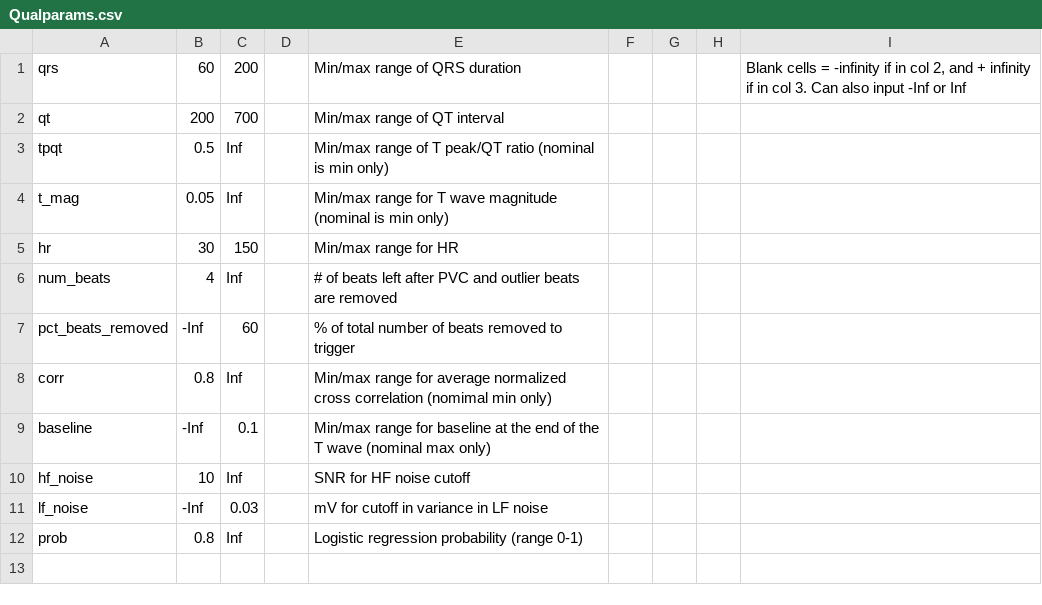
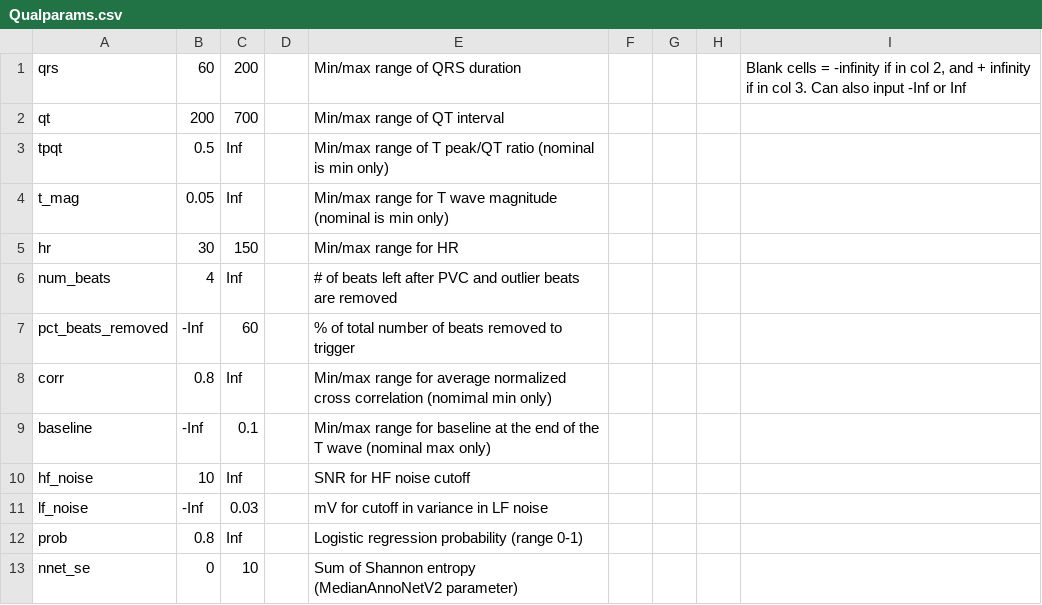
Before and after one commit to BIVectors/BRAVEHEART, a CSV file: Qualparams.csv, drawn as a sheet.

Commit message:
v1.8.0
See Changelog for v1.8.0.  Major update to median beat annotation neural network (MedianAnnoNetV2).  Multiple other minor improvements/additions.

```diff
--- a/Qualparams.csv
+++ b/Qualparams.csv
@@ -12 +12,2 @@ lf_noise, -Inf,0.03,,mV for cutoff in variance in LF noise,,,,
 prob,0.8,Inf,,Logistic regression probability (range 0-1),,,,
+nnet_se,0,10,,Sum of Shannon entropy (MedianAnnoNetV2 parameter),,,,
```
Also changed, not shown: Annoparams.csv, ecg_formats.csv, 29 other files.
